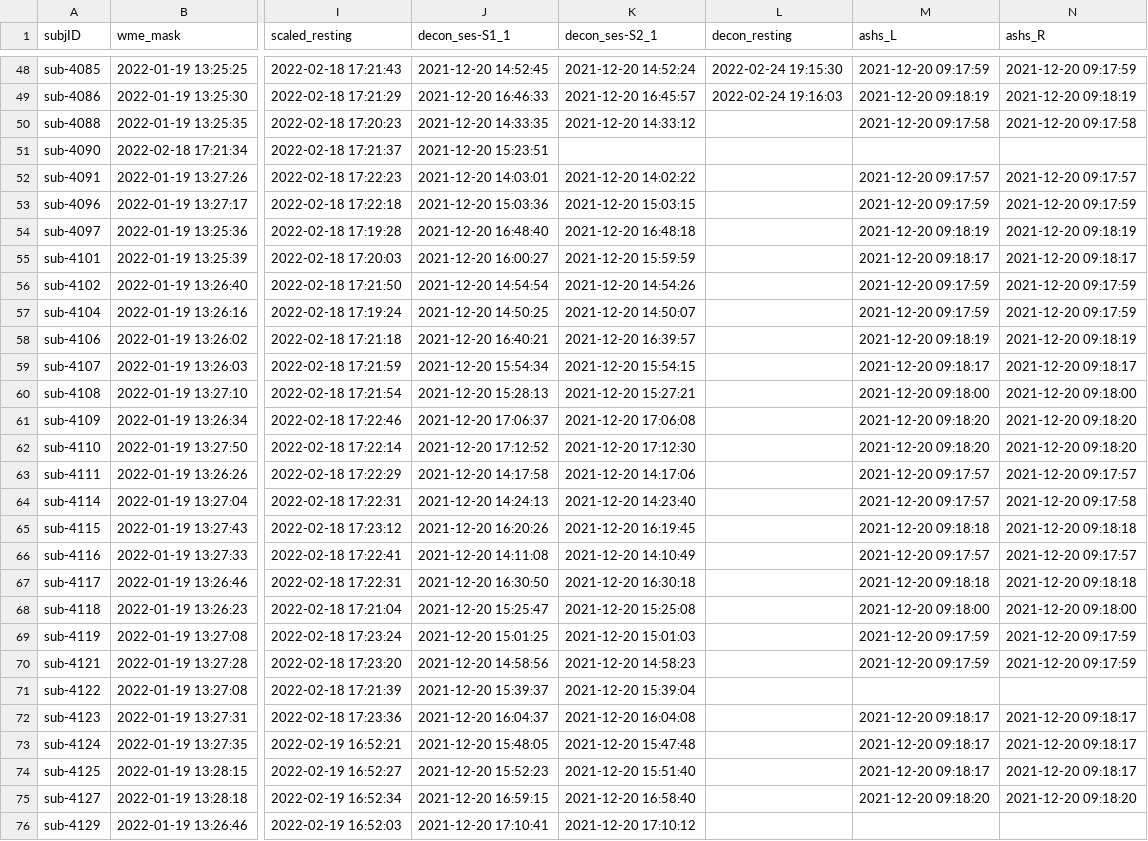
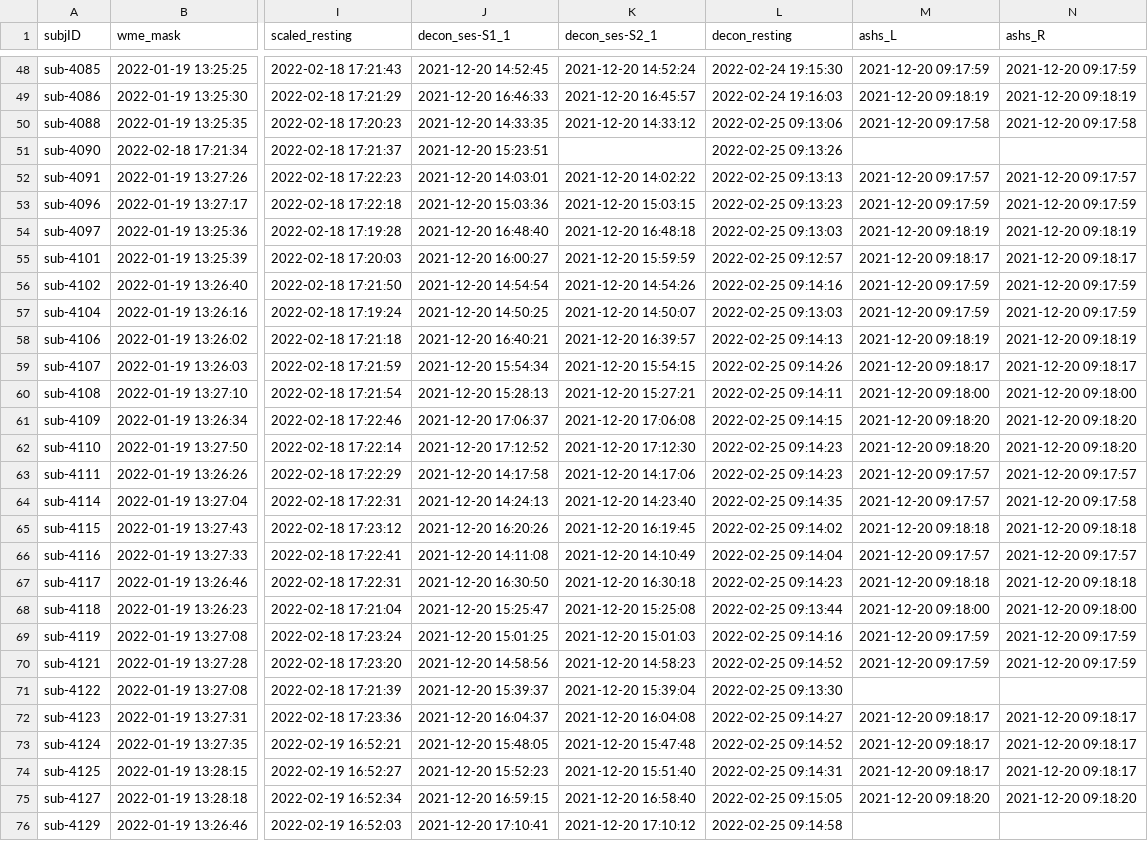
Before and after one commit to emu-project/func_processing, a TSV file: logs/completed_preprocessing.tsv, drawn as a sheet; only a part is shown, gaps mark what is left out; the diff covers the shown part only; the diff names each change by its address in the sheet, - before the commit and + after, or states it on an @@ line.

Commit message:
Updated completed_preprocess.tsv at 2022-02-25 09:34:38

```diff
--- a/logs/completed_preprocessing.tsv
+++ b/logs/completed_preprocessing.tsv
-L50 (decon_resting): (empty)
+L50 (decon_resting): 2022-02-25 09:13:06
-L51 (decon_resting): (empty)
+L51 (decon_resting): 2022-02-25 09:13:26
-L52 (decon_resting): (empty)
+L52 (decon_resting): 2022-02-25 09:13:13
-L53 (decon_resting): (empty)
+L53 (decon_resting): 2022-02-25 09:13:23
-L54 (decon_resting): (empty)
+L54 (decon_resting): 2022-02-25 09:13:03
-L55 (decon_resting): (empty)
+L55 (decon_resting): 2022-02-25 09:12:57
-L56 (decon_resting): (empty)
+L56 (decon_resting): 2022-02-25 09:14:16
-L57 (decon_resting): (empty)
+L57 (decon_resting): 2022-02-25 09:13:03
-L58 (decon_resting): (empty)
+L58 (decon_resting): 2022-02-25 09:14:13
-L59 (decon_resting): (empty)
+L59 (decon_resting): 2022-02-25 09:14:26
-L60 (decon_resting): (empty)
+L60 (decon_resting): 2022-02-25 09:14:11
-L61 (decon_resting): (empty)
+L61 (decon_resting): 2022-02-25 09:14:15
-L62:L63 (decon_resting): (empty)
+L62:L63 (decon_resting): 2022-02-25 09:14:23
-L64 (decon_resting): (empty)
+L64 (decon_resting): 2022-02-25 09:14:35
-L65 (decon_resting): (empty)
+L65 (decon_resting): 2022-02-25 09:14:02
-L66 (decon_resting): (empty)
+L66 (decon_resting): 2022-02-25 09:14:04
-L67 (decon_resting): (empty)
+L67 (decon_resting): 2022-02-25 09:14:23
-L68 (decon_resting): (empty)
+L68 (decon_resting): 2022-02-25 09:13:44
-L69 (decon_resting): (empty)
+L69 (decon_resting): 2022-02-25 09:14:16
-L70 (decon_resting): (empty)
+L70 (decon_resting): 2022-02-25 09:14:52
-L71 (decon_resting): (empty)
+L71 (decon_resting): 2022-02-25 09:13:30
-L72 (decon_resting): (empty)
+L72 (decon_resting): 2022-02-25 09:14:27
-L73 (decon_resting): (empty)
+L73 (decon_resting): 2022-02-25 09:14:52
-L74 (decon_resting): (empty)
+L74 (decon_resting): 2022-02-25 09:14:31
-L75 (decon_resting): (empty)
+L75 (decon_resting): 2022-02-25 09:15:05
-L76 (decon_resting): (empty)
+L76 (decon_resting): 2022-02-25 09:14:58
```
Also changed, not shown: 1 edited cell elsewhere in this file.
